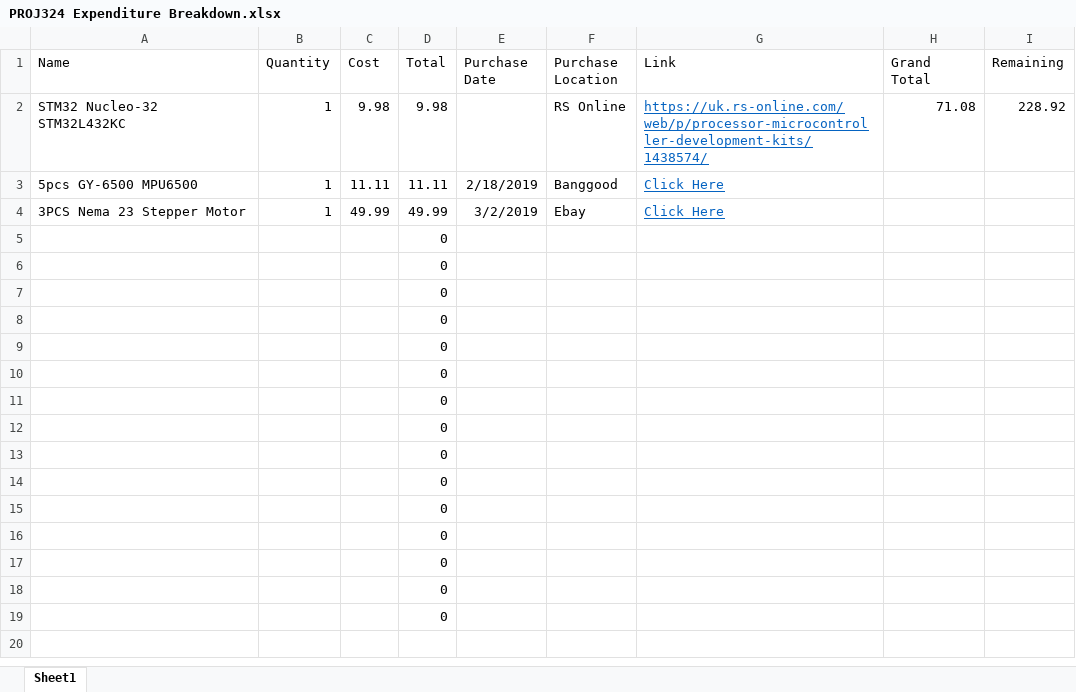
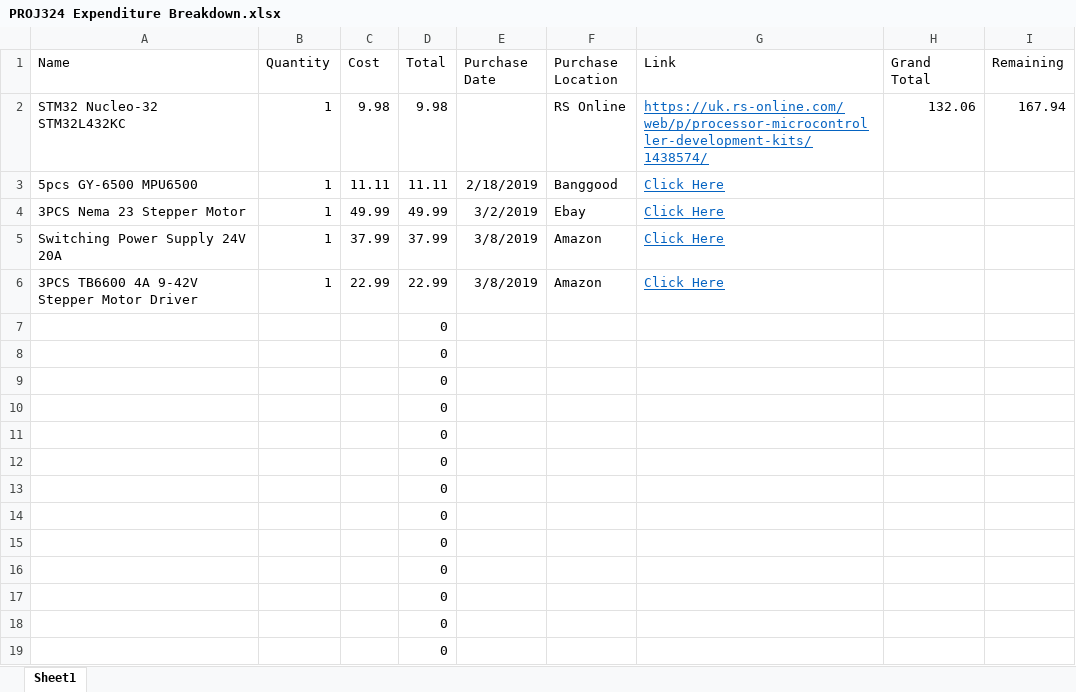
Before and after one commit to zed95/PROJ324, an Excel workbook: Finance/PROJ324 Expenditure Breakdown.xlsx, sheet Sheet1, drawn as a sheet; values as stored, in another font and other column widths than the file's, no borders; removed rows and columns are numbered as before the commit, all else as after; the diff names each change by its address in the sheet, - before the commit and + after, or states it on an @@ line.

Commit message:
Purchased TB6600 stepper drivers and 24V 20A power supply

```diff
--- a/Finance/PROJ324 Expenditure Breakdown.xlsx (sheet Sheet1)
+++ b/Finance/PROJ324 Expenditure Breakdown.xlsx (sheet Sheet1)
-H2 (Grand Total): 71.08
+H2 (Grand Total): 132.06
-I2 (Remaining): 228.92
+I2 (Remaining): 167.94
-row 5:  |  |  | 0
-row 6:  |  |  | 0
+row 5: Switching Power Supply 24V 20A | 1 | 37.99 | 37.99 | 3/8/2019 | Amazon | Click Here
+row 6: 3PCS TB6600 4A 9-42V Stepper Motor Driver | 1 | 22.99 | 22.99 | 3/8/2019 | Amazon | Click Here
```
